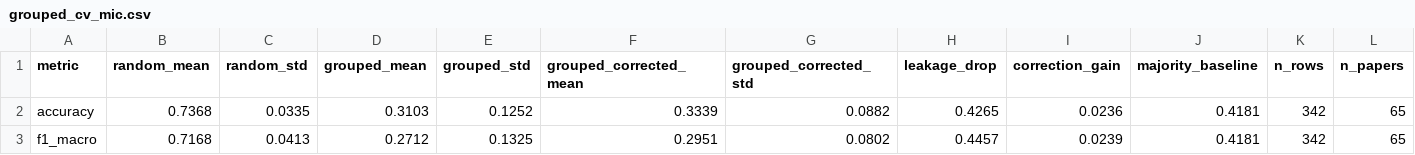
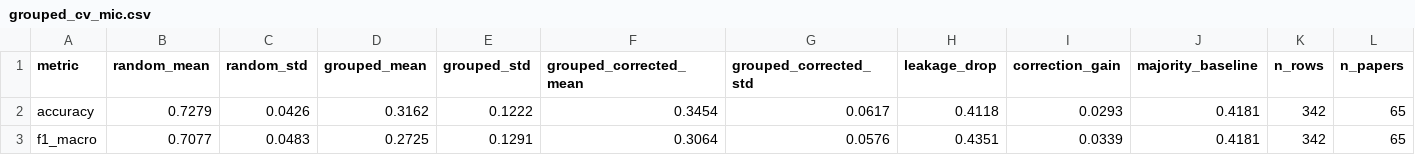
Before and after one commit to huanran-builds/urtc-2026-fouling-transfer, a CSV file: outputs/tables/grouped_cv_mic.csv, drawn as a sheet; only a part is shown; the diff names each change by its address in the sheet, - before the commit and + after, or states it on an @@ line.

Commit message:
fix: restore duration and temperature to feature set, regenerate outputs

```diff
--- a/outputs/tables/grouped_cv_mic.csv
+++ b/outputs/tables/grouped_cv_mic.csv
-B2 (random_mean): 0.7368
+B2 (random_mean): 0.7279
-C2 (random_std): 0.0335
+C2 (random_std): 0.0426
-D2 (grouped_mean): 0.3103
+D2 (grouped_mean): 0.3162
-E2 (grouped_std): 0.1252
+E2 (grouped_std): 0.1222
-F2 (grouped_corrected_mean): 0.3339
+F2 (grouped_corrected_mean): 0.3454
-G2 (grouped_corrected_std): 0.0882
+G2 (grouped_corrected_std): 0.0617
-H2 (leakage_drop): 0.4265
+H2 (leakage_drop): 0.4118
-I2 (correction_gain): 0.0236
+I2 (correction_gain): 0.0293
-B3 (random_mean): 0.7168
+B3 (random_mean): 0.7077
-C3 (random_std): 0.0413
+C3 (random_std): 0.0483
-D3 (grouped_mean): 0.2712
+D3 (grouped_mean): 0.2725
-E3 (grouped_std): 0.1325
+E3 (grouped_std): 0.1291
-F3 (grouped_corrected_mean): 0.2951
+F3 (grouped_corrected_mean): 0.3064
-G3 (grouped_corrected_std): 0.0802
+G3 (grouped_corrected_std): 0.0576
-H3 (leakage_drop): 0.4457
+H3 (leakage_drop): 0.4351
-I3 (correction_gain): 0.0239
+I3 (correction_gain): 0.0339
```
